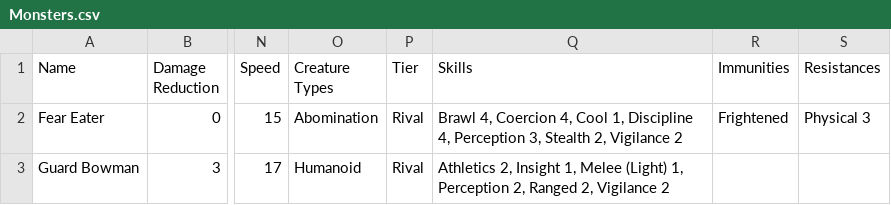
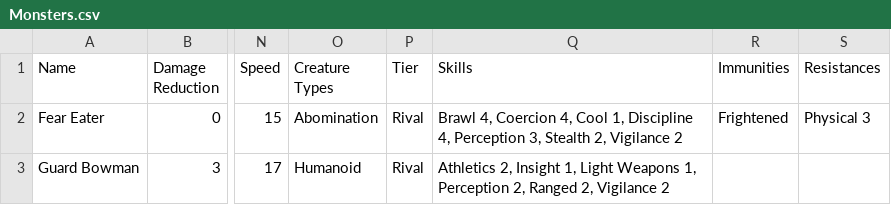
Before and after one commit to WickerPrison/AoCaCWebsite, a CSV file: ExternalAssets/Monsters.csv, drawn as a sheet; only a part is shown, gaps mark what is left out; the diff names each change by its address in the sheet, - before the commit and + after, or states it on an @@ line.

Commit message:
added skill checks rolling

```diff
--- a/ExternalAssets/Monsters.csv
+++ b/ExternalAssets/Monsters.csv
-Q3 (Skills): …Insight 1, Melee (Light) 1, Perception…
+Q3 (Skills): …Insight 1, Light Weapons 1, Perception…
```
Also changed, not shown: 18 other files.
